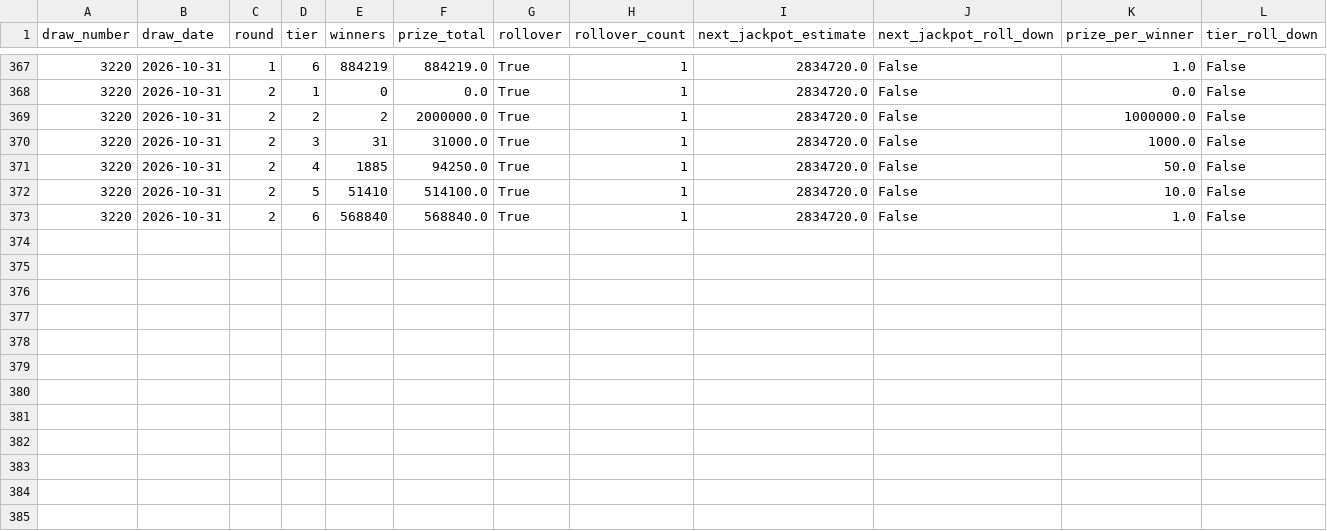
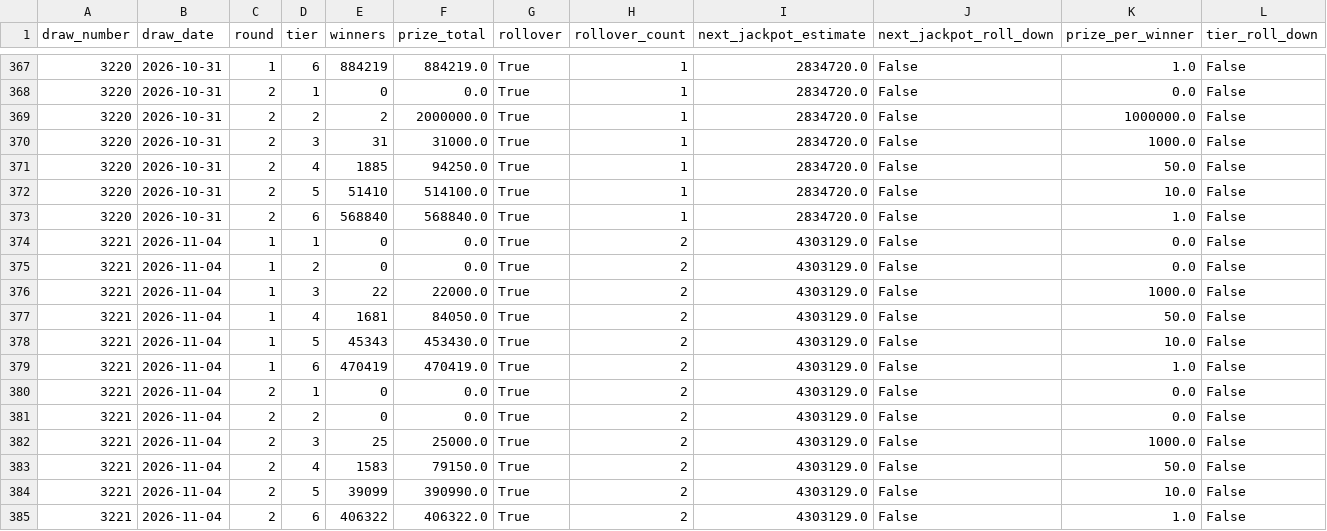
Before and after one commit to KrisRz/Ultimate-AI-Powered-Lottery-Prediction-System, a CSV file: data/prize_tiers.csv, drawn as a sheet; only a part is shown, gaps mark what is left out; the diff names each change by its address in the sheet, - before the commit and + after, or states it on an @@ line.

```diff
--- a/data/prize_tiers.csv
+++ b/data/prize_tiers.csv
+row 374: 3221 | 2026-11-04 | 1 | 1 | 0 | 0.0 | True | 2 | 4303129.0 | False | 0.0 | False
+row 375: 3221 | 2026-11-04 | 1 | 2 | 0 | 0.0 | True | 2 | 4303129.0 | False | 0.0 | False
+row 376: 3221 | 2026-11-04 | 1 | 3 | 22 | 22000.0 | True | 2 | 4303129.0 | False | 1000.0 | False
+row 377: 3221 | 2026-11-04 | 1 | 4 | 1681 | 84050.0 | True | 2 | 4303129.0 | False | 50.0 | False
+row 378: 3221 | 2026-11-04 | 1 | 5 | 45343 | 453430.0 | True | 2 | 4303129.0 | False | 10.0 | False
+row 379: 3221 | 2026-11-04 | 1 | 6 | 470419 | 470419.0 | True | 2 | 4303129.0 | False | 1.0 | False
+row 380: 3221 | 2026-11-04 | 2 | 1 | 0 | 0.0 | True | 2 | 4303129.0 | False | 0.0 | False
+row 381: 3221 | 2026-11-04 | 2 | 2 | 0 | 0.0 | True | 2 | 4303129.0 | False | 0.0 | False
+row 382: 3221 | 2026-11-04 | 2 | 3 | 25 | 25000.0 | True | 2 | 4303129.0 | False | 1000.0 | False
+row 383: 3221 | 2026-11-04 | 2 | 4 | 1583 | 79150.0 | True | 2 | 4303129.0 | False | 50.0 | False
+row 384: 3221 | 2026-11-04 | 2 | 5 | 39099 | 390990.0 | True | 2 | 4303129.0 | False | 10.0 | False
+row 385: 3221 | 2026-11-04 | 2 | 6 | 406322 | 406322.0 | True | 2 | 4303129.0 | False | 1.0 | False
```
Also changed, not shown: data/draw_pools.csv, data/lotto_full_history.csv, 2 other files.
